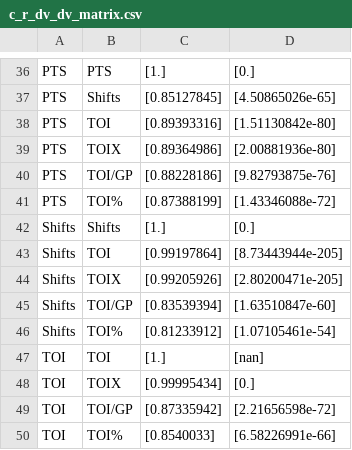
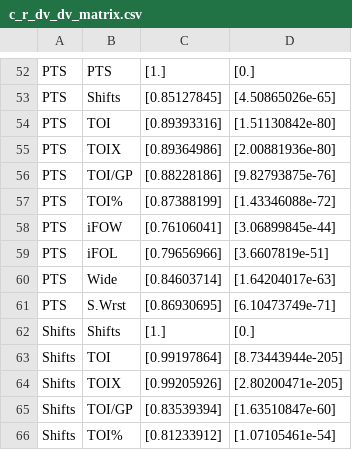
Before and after one commit to atkinssamuel/NHL-Salaries-Multiple-Linear-Regression, a CSV file: results/centermen/c_r_dv_dv_matrix.csv, drawn as a sheet; only a part is shown, gaps mark what is left out; the shorter side is filled out with more unchanged rows; the diff covers the shown part only.

```diff
--- a/results/centermen/c_r_dv_dv_matrix.csv
+++ b/results/centermen/c_r_dv_dv_matrix.csv
@@ -41,2 +57,6 @@ PTS,TOI/GP,[0.88228186],[9.82793875e-76]
 PTS,TOI%,[0.87388199],[1.43346088e-72]
+PTS,iFOW,[0.76106041],[3.06899845e-44]
+PTS,iFOL,[0.79656966],[3.6607819e-51]
+PTS,Wide,[0.84603714],[1.64204017e-63]
+PTS,S.Wrst,[0.86930695],[6.10473749e-71]
 Shifts,Shifts,[1.],[0.]
```
Also changed, not shown: 46 added rows elsewhere in this file, 9 other files.
